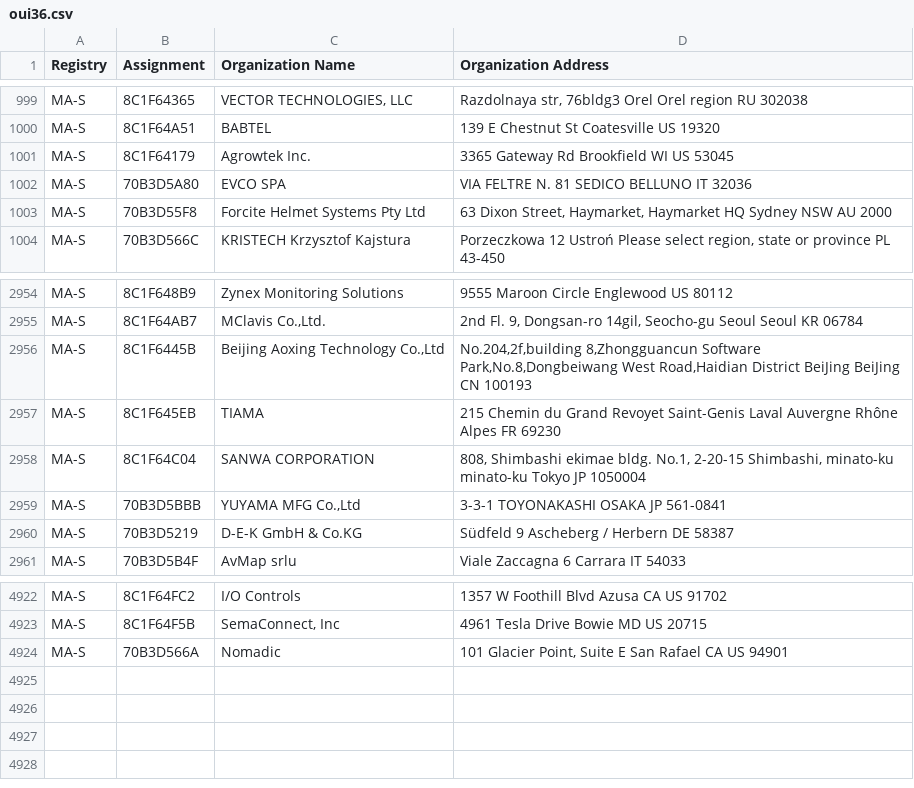
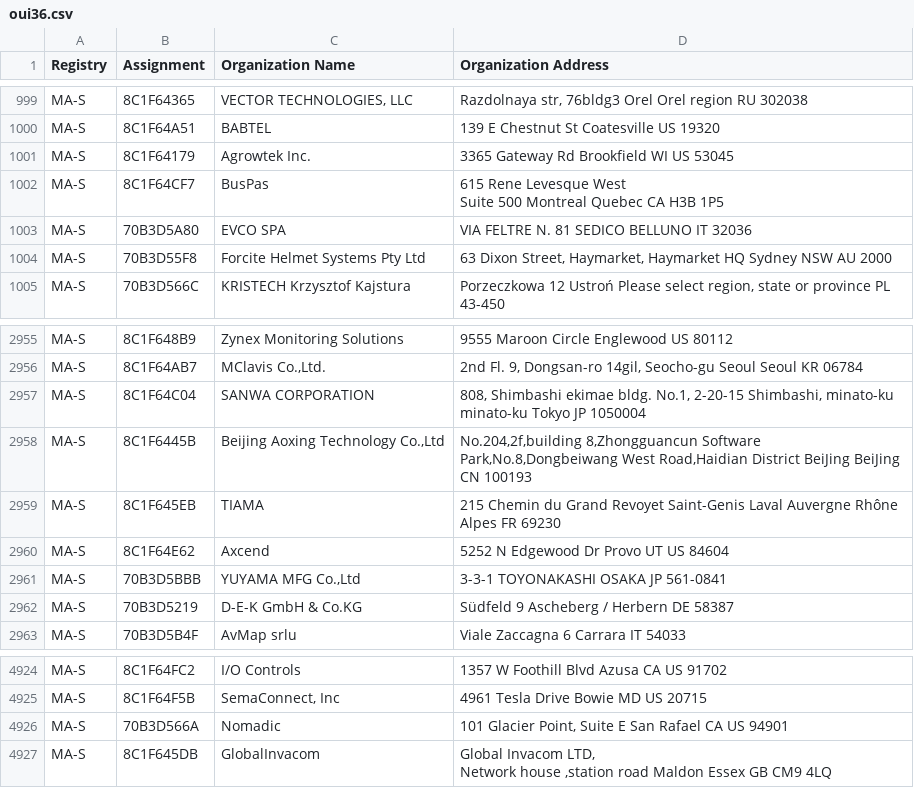
Before and after one commit to 955a0/MACAddress, a CSV file: oui36.csv, drawn as a sheet; only a part is shown, gaps mark what is left out.

```diff
--- a/oui36.csv
+++ b/oui36.csv
@@ -1003,2 +1003,4 @@ MA-S,8C1F64A51,BABTEL,139 E Chestnut St Coatesville  US 19320
 MA-S,8C1F64179,Agrowtek Inc.,3365 Gateway Rd Brookfield WI US 53045
+MA-S,8C1F64CF7,BusPas,"615 Rene Levesque West
+Suite 500 Montreal Quebec CA H3B 1P5 "
 MA-S,70B3D5A80,EVCO SPA,VIA FELTRE N. 81 SEDICO BELLUNO IT 32036
@@ -2962,5 +2964,6 @@ MA-S,8C1F648B9,Zynex Monitoring Solutions,9555 Maroon Circle Englewood  US 80112
 MA-S,8C1F64AB7,"MClavis Co.,Ltd.","2nd Fl. 9, Dongsan-ro 14gil, Seocho-gu Seoul Seoul KR 06784 "
+MA-S,8C1F64C04,SANWA CORPORATION,"808, Shimbashi ekimae bldg. No.1, 2-20-15 Shimbashi, minato-ku minato-ku Tokyo JP 1050004 "
 MA-S,8C1F6445B,"Beijing Aoxing Technology Co.,Ltd","No.204,2f,building 8,Zhongguancun Software Park,No.8,Dongbeiwang West Road,Haidian District BeiJing BeiJing CN 100193 "
 MA-S,8C1F645EB,TIAMA,215 Chemin du Grand Revoyet  Saint-Genis Laval  Auvergne Rhône Alpes FR 69230
-MA-S,8C1F64C04,SANWA CORPORATION,"808, Shimbashi ekimae bldg. No.1, 2-20-15 Shimbashi, minato-ku minato-ku Tokyo JP 1050004 "
+MA-S,8C1F64E62,Axcend,5252 N Edgewood Dr Provo UT US 84604
 MA-S,70B3D5BBB,"YUYAMA MFG Co.,Ltd",3-3-1 TOYONAKASHI OSAKA JP 561-0841
@@ -4936 +4939,3 @@ MA-S,8C1F64F5B,"SemaConnect, Inc",4961 Tesla Drive  Bowie MD US 20715
 MA-S,70B3D566A,Nomadic,"101 Glacier Point, Suite E San Rafael CA US 94901 "
+MA-S,8C1F645DB,GlobalInvacom,"Global Invacom LTD,
+Network house ,station road Maldon Essex GB CM9 4LQ "
```
Also changed, not shown: mam.csv, 1 other file.
